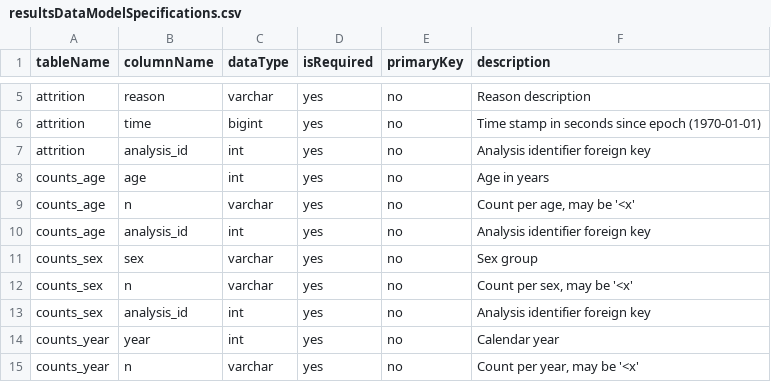
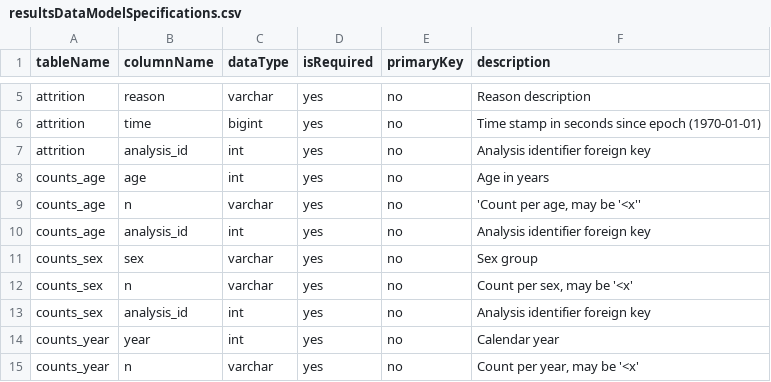
Before and after one commit to erikwestlund/TreatmentPatterns, a CSV file: inst/resultsDataModelSpecifications.csv, drawn as a sheet; only a part is shown, gaps mark what is left out.

Commit message:
Update resultsDataModelSpecifications.csv

```diff
--- a/inst/resultsDataModelSpecifications.csv
+++ b/inst/resultsDataModelSpecifications.csv
@@ -8,3 +8,3 @@ attrition;analysis_id;int;yes;no;Analysis identifier foreign key
 counts_age;age;int;yes;no;Age in years
-counts_age;n;varchar;yes;no;"Count per age, may be '<x'"
+counts_age;n;varchar;yes;no;'Count per age, may be '<x''
 counts_age;analysis_id;int;yes;no;Analysis identifier foreign key
```
